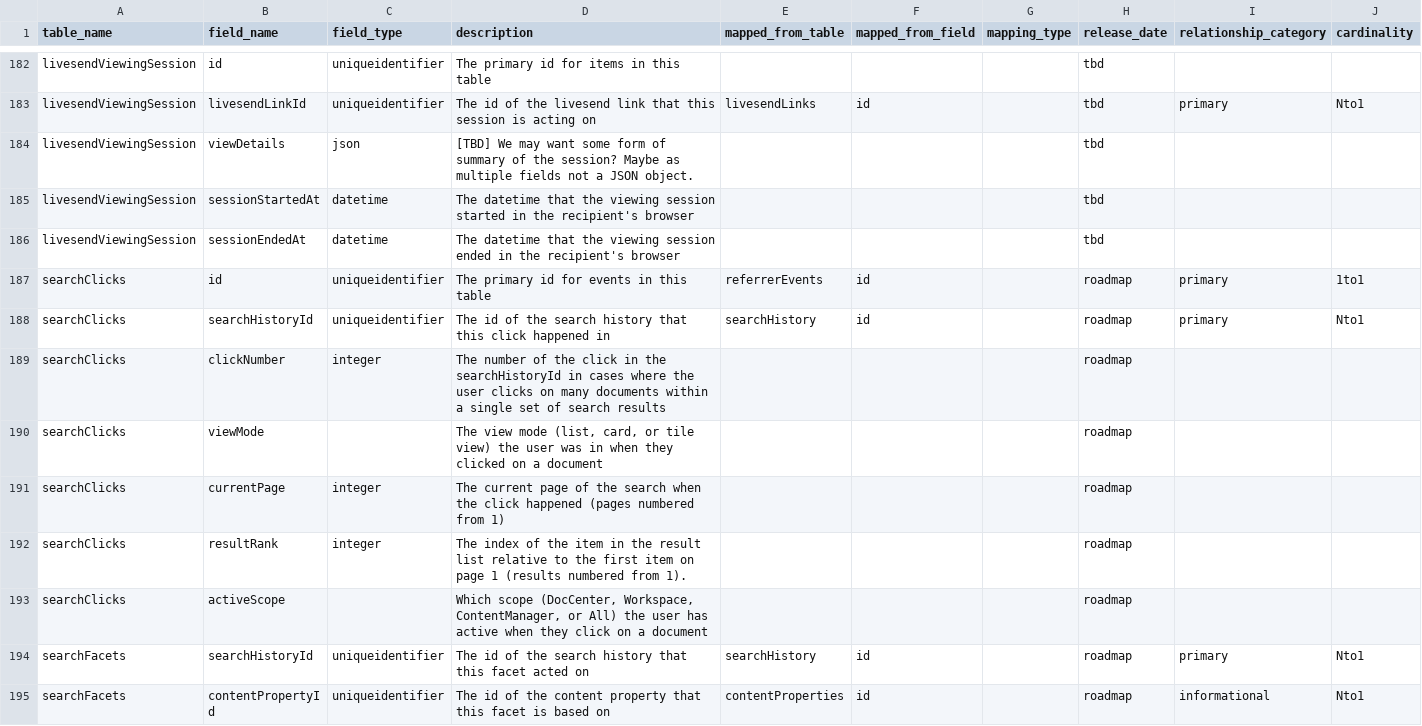
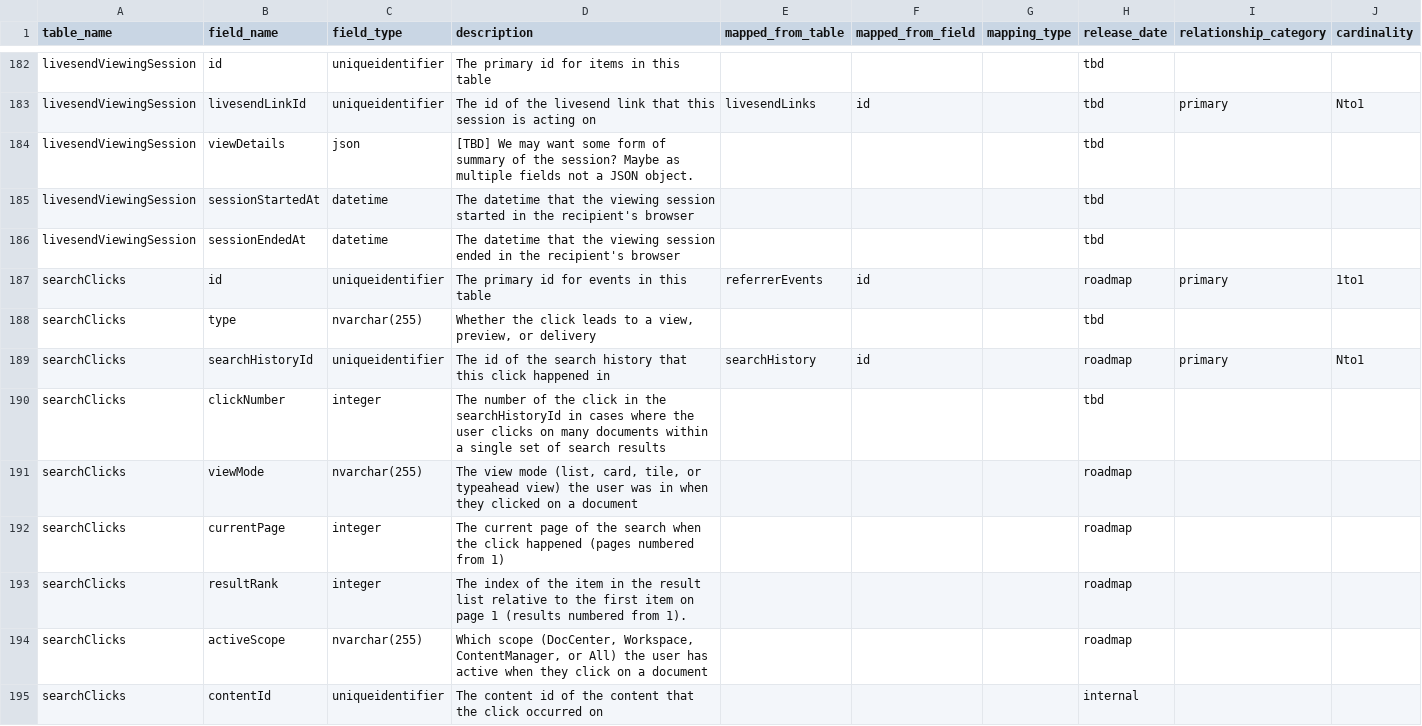
Before and after one commit to tstrader/tstrader.github.io, a CSV file: erd/table_fields.csv, drawn as a sheet; only a part is shown, gaps mark what is left out; the shorter side is filled out with more unchanged rows; the diff covers the shown part only.

Commit message:
updated files

```diff
--- a/erd/table_fields.csv
+++ b/erd/table_fields.csv
@@ -187,7 +187,9 @@ livesendViewingSession,sessionEndedAt,datetime,The datetime that the viewing ses
 searchClicks,id,uniqueidentifier,The primary id for events in this table,referrerEvents,id,,roadmap,primary,1to1
+searchClicks,type,nvarchar(255),"Whether the click leads to a view, preview, or delivery",,,,tbd,,
 searchClicks,searchHistoryId,uniqueidentifier,The id of the search history that this click happened in,searchHistory,id,,roadmap,primary,Nto1
-searchClicks,clickNumber,integer,The number of the click in the searchHistoryId in cases where the user clicks on many documents within a single set of search results,,,,roadmap,,
-searchClicks,viewMode,,"The view mode (list, card, or tile view) the user was in when they clicked on a document",,,,roadmap,,
+searchClicks,clickNumber,integer,The number of the click in the searchHistoryId in cases where the user clicks on many documents within a single set of search results,,,,tbd,,
+searchClicks,viewMode,nvarchar(255),"The view mode (list, card, tile, or typeahead view) the user was in when they clicked on a document",,,,roadmap,,
 searchClicks,currentPage,integer,The current page of the search when the click happened (pages numbered from 1),,,,roadmap,,
 searchClicks,resultRank,integer,The index of the item in the result list relative to the first item on page 1 (results numbered from 1).  ,,,,roadmap,,
-searchClicks,activeScope,,"Which scope (DocCenter, Workspace, ContentManager, or All) the user has active when they click on a document",,,,roadmap,,
+searchClicks,activeScope,nvarchar(255),"Which scope (DocCenter, Workspace, ContentManager, or All) the user has active when they click on a document",,,,roadmap,,
+searchClicks,contentId,uniqueidentifier,The content id of the content that the click occurred on,,,,internal,,
```
Also changed, not shown: 7 added rows elsewhere in this file.
